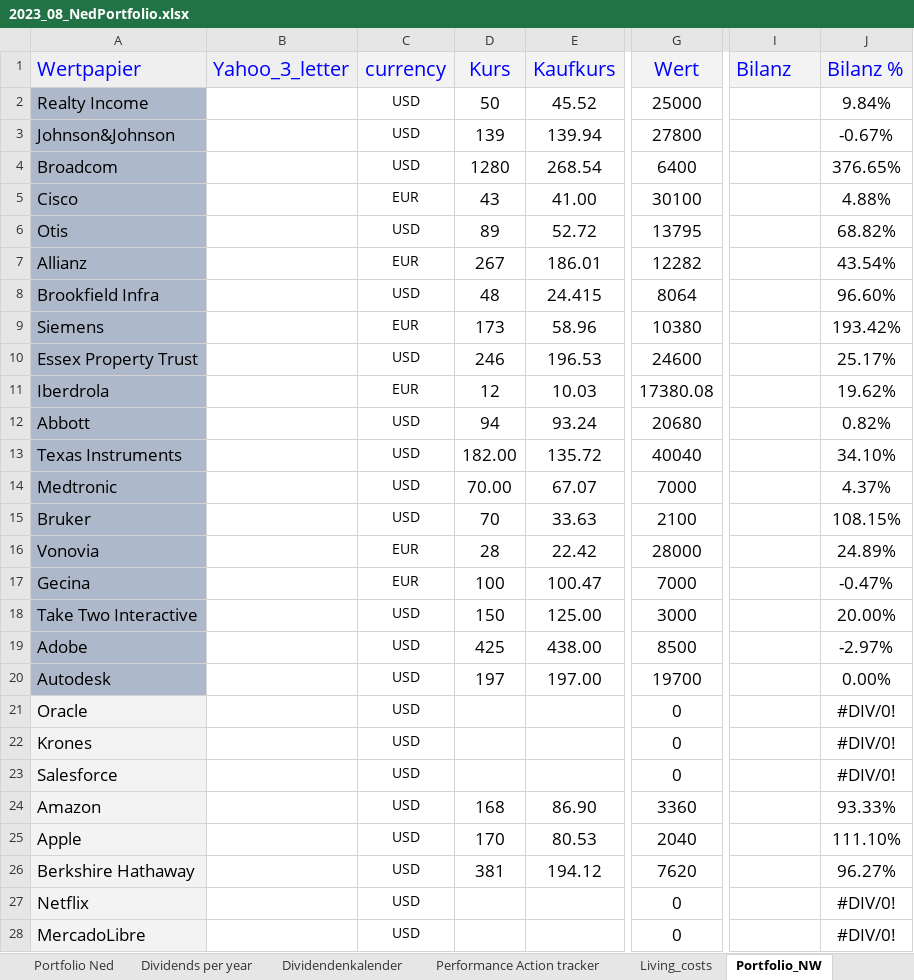
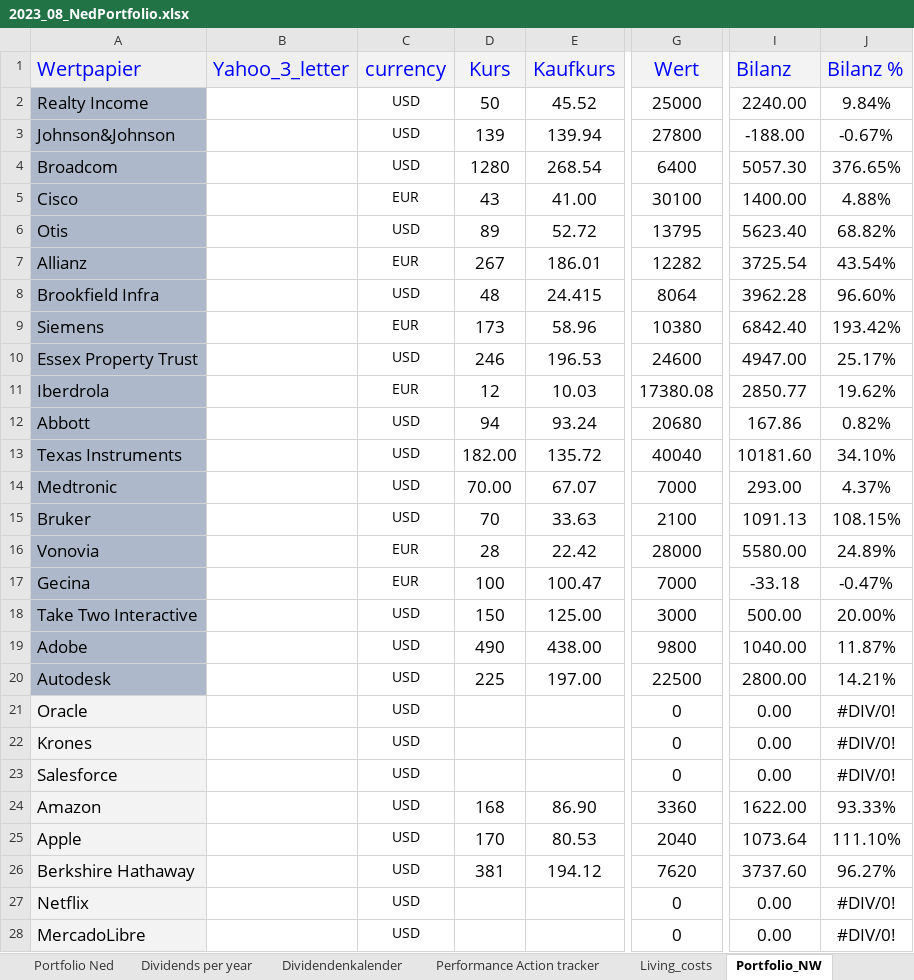
Before and after one commit to NedWitte/Investing2023, an Excel workbook: data/2023_08_NedPortfolio.xlsx, sheet Portfolio_NW, drawn as a sheet; only a part is shown, gaps mark what is left out; values as stored, in another font and other column widths than the file's, no borders; conditional formats not drawn; the diff covers the shown part only; the diff names each change by its address in the sheet, - before the commit and + after, or states it on an @@ line.

```diff
--- a/data/2023_08_NedPortfolio.xlsx (sheet Portfolio_NW)
+++ b/data/2023_08_NedPortfolio.xlsx (sheet Portfolio_NW)
-I2 (Bilanz): (empty)
+I2 (Bilanz): 2240.00
-I3 (Bilanz): (empty)
+I3 (Bilanz): -188.00
-I4 (Bilanz): (empty)
+I4 (Bilanz): 5057.30
-I5 (Bilanz): (empty)
+I5 (Bilanz): 1400.00
-I6 (Bilanz): (empty)
+I6 (Bilanz): 5623.40
-I7 (Bilanz): (empty)
+I7 (Bilanz): 3725.54
-I8 (Bilanz): (empty)
+I8 (Bilanz): 3962.28
-I9 (Bilanz): (empty)
+I9 (Bilanz): 6842.40
-I10 (Bilanz): (empty)
+I10 (Bilanz): 4947.00
-I11 (Bilanz): (empty)
+I11 (Bilanz): 2850.77
-I12 (Bilanz): (empty)
+I12 (Bilanz): 167.86
-I13 (Bilanz): (empty)
+I13 (Bilanz): 10181.60
-I14 (Bilanz): (empty)
+I14 (Bilanz): 293.00
-I15 (Bilanz): (empty)
+I15 (Bilanz): 1091.13
-I16 (Bilanz): (empty)
+I16 (Bilanz): 5580.00
-I17 (Bilanz): (empty)
+I17 (Bilanz): -33.18
-I18 (Bilanz): (empty)
+I18 (Bilanz): 500.00
-D19 (Kurs): 425
+D19 (Kurs): 490
-G19 (Wert): 8500
+G19 (Wert): 9800
-I19 (Bilanz): (empty)
+I19 (Bilanz): 1040.00
-J19 (Bilanz %): -2.97%
+J19 (Bilanz %): 11.87%
-D20 (Kurs): 197
+D20 (Kurs): 225
-G20 (Wert): 19700
+G20 (Wert): 22500
-I20 (Bilanz): (empty)
+I20 (Bilanz): 2800.00
-J20 (Bilanz %): 0.00%
+J20 (Bilanz %): 14.21%
-I21:I23 (Bilanz): (empty)
+I21:I23 (Bilanz): 0.00
-I24 (Bilanz): (empty)
+I24 (Bilanz): 1622.00
-I25 (Bilanz): (empty)
+I25 (Bilanz): 1073.64
-I26 (Bilanz): (empty)
+I26 (Bilanz): 3737.60
-I27:I28 (Bilanz): (empty)
+I27:I28 (Bilanz): 0.00
```
Also changed, not shown: 72 edited cells elsewhere in this sheet, sheet Portfolio Ned, 6 other files.
